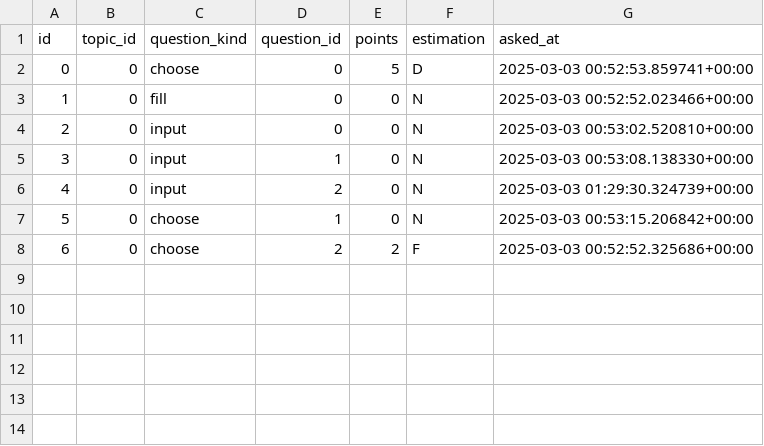
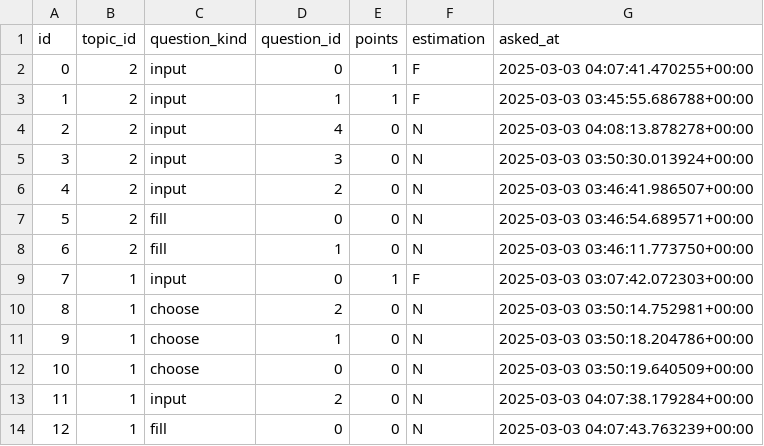
Before and after one commit to df09/eng, a CSV file: data/users/df09/progress.csv, drawn as a sheet; removed rows and columns are numbered as before the commit, all else as after; the diff names each change by its address in the sheet, - before the commit and + after, or states it on an @@ line.

Commit message:
v0.9: add 0.all topic

```diff
--- a/data/users/df09/progress.csv
+++ b/data/users/df09/progress.csv
-row 2: 0 | 0 | choose | 0 | 5 | D | 2025-03-03 00:52:53.859741+00:00
-row 3: 1 | 0 | fill | 0 | 0 | N | 2025-03-03 00:52:52.023466+00:00
+row 2: 0 | 2 | input | 0 | 1 | F | 2025-03-03 04:07:41.470255+00:00
+row 3: 1 | 2 | input | 1 | 1 | F | 2025-03-03 03:45:55.686788+00:00
-B4:B6 (topic_id): 0
+B4:B6 (topic_id): 2
-D4 (question_id): 0
+D4 (question_id): 4
-G4 (asked_at): 2025-03-03 00:53:02.520810+00:00
+G4 (asked_at): 2025-03-03 04:08:13.878278+00:00
-D5 (question_id): 1
+D5 (question_id): 3
-G5 (asked_at): 2025-03-03 00:53:08.138330+00:00
+G5 (asked_at): 2025-03-03 03:50:30.013924+00:00
-G6 (asked_at): 2025-03-03 01:29:30.324739+00:00
+G6 (asked_at): 2025-03-03 03:46:41.986507+00:00
+row 7: 5 | 2 | fill | 0 | 0 | N | 2025-03-03 03:46:54.689571+00:00
+row 8: 6 | 2 | fill | 1 | 0 | N | 2025-03-03 03:46:11.773750+00:00
+row 9: 7 | 1 | input | 0 | 1 | F | 2025-03-03 03:07:42.072303+00:00
+row 10: 8 | 1 | choose | 2 | 0 | N | 2025-03-03 03:50:14.752981+00:00
@@ column A (id) renumbered in row 11 @@
-B11 (topic_id): 0
+B11 (topic_id): 1
-G11 (asked_at): 2025-03-03 00:53:15.206842+00:00
+G11 (asked_at): 2025-03-03 03:50:18.204786+00:00
-row 8: 6 | 0 | choose | 2 | 2 | F | 2025-03-03 00:52:52.325686+00:00
+row 12: 10 | 1 | choose | 0 | 0 | N | 2025-03-03 03:50:19.640509+00:00
+row 13: 11 | 1 | input | 2 | 0 | N | 2025-03-03 04:07:38.179284+00:00
+row 14: 12 | 1 | fill | 0 | 0 | N | 2025-03-03 04:07:43.763239+00:00
```
Also changed, not shown: 42 other files.
